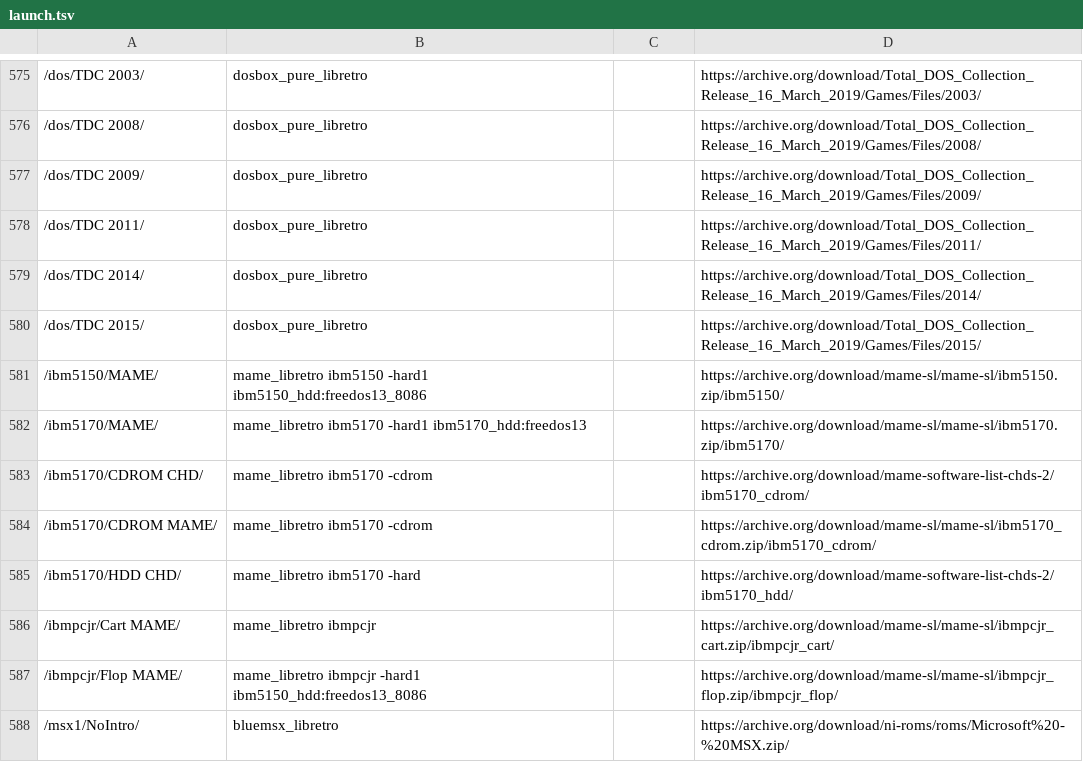
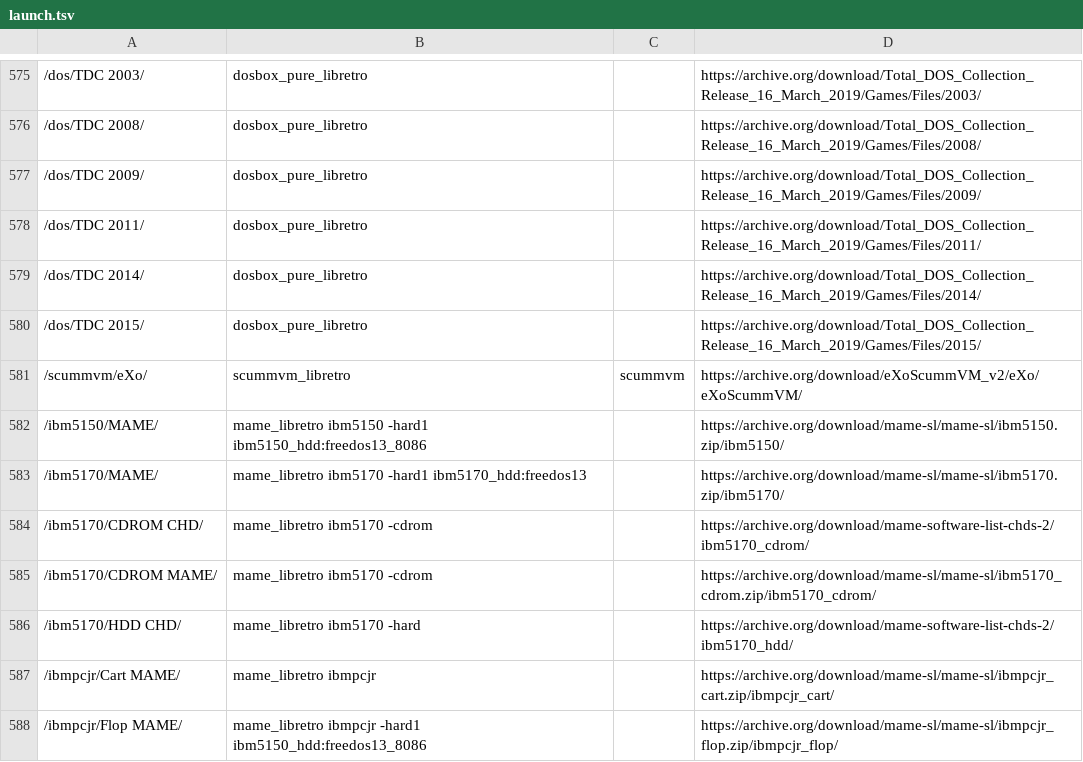
Before and after one commit to WizzardSK/wizzardsk.github.io, a TSV file: launch.tsv, drawn as a sheet; only a part is shown, gaps mark what is left out; the shorter side is filled out with more unchanged rows; the diff names each change by its address in the sheet, - before the commit and + after, or states it on an @@ line.

```diff
--- a/launch.tsv
+++ b/launch.tsv
+row 581: /scummvm/eXo/ | scummvm_libretro | scummvm | https://archive.org/download/eXoScummVM_v2/eXo/eXoScummVM/
```
Also changed, not shown: 12 other files.
